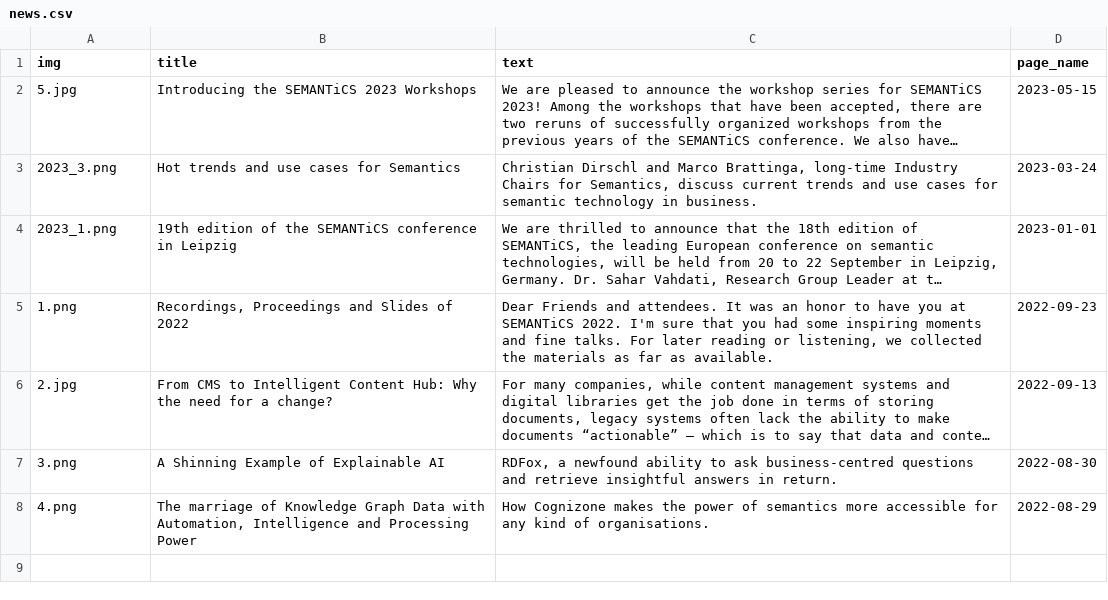
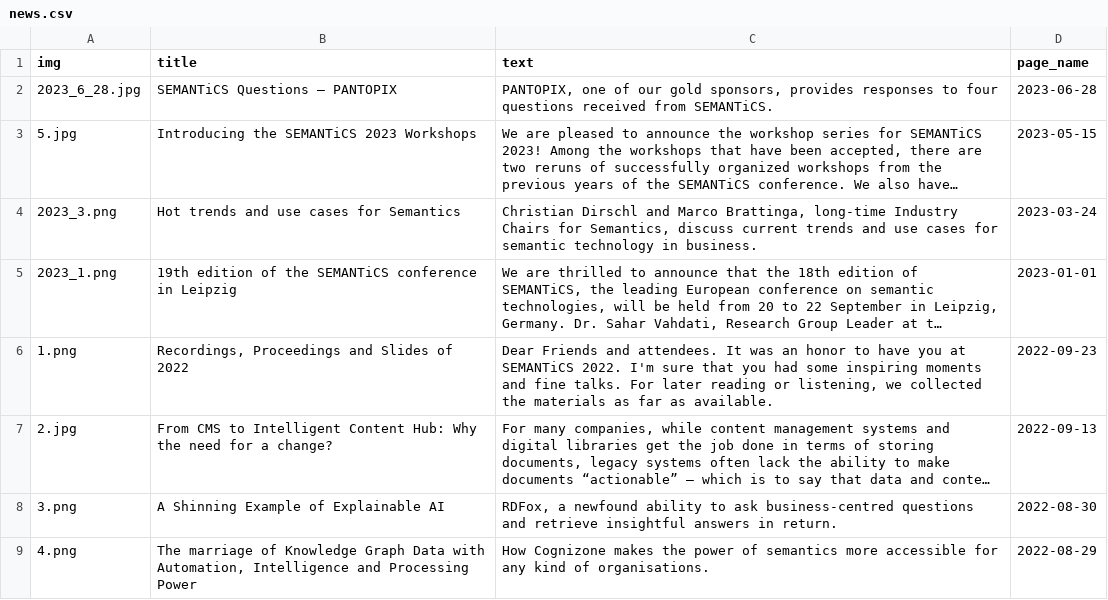
Before and after one commit to SEMANTiCS-org/semantics-org.github.io, a CSV file: content/news.csv, drawn as a sheet; long unchanged cells end in …; the diff names each change by its address in the sheet, - before the commit and + after, or states it on an @@ line.

```diff
--- a/content/news.csv
+++ b/content/news.csv
+row 2: 2023_6_28.jpg | SEMANTiCS Questions – PANTOPIX | PANTOPIX, one of our gold sponsors, provides responses to four questions received from SEMANTiCS. | 2023-06-28
```
Also changed, not shown: 3 other files.
